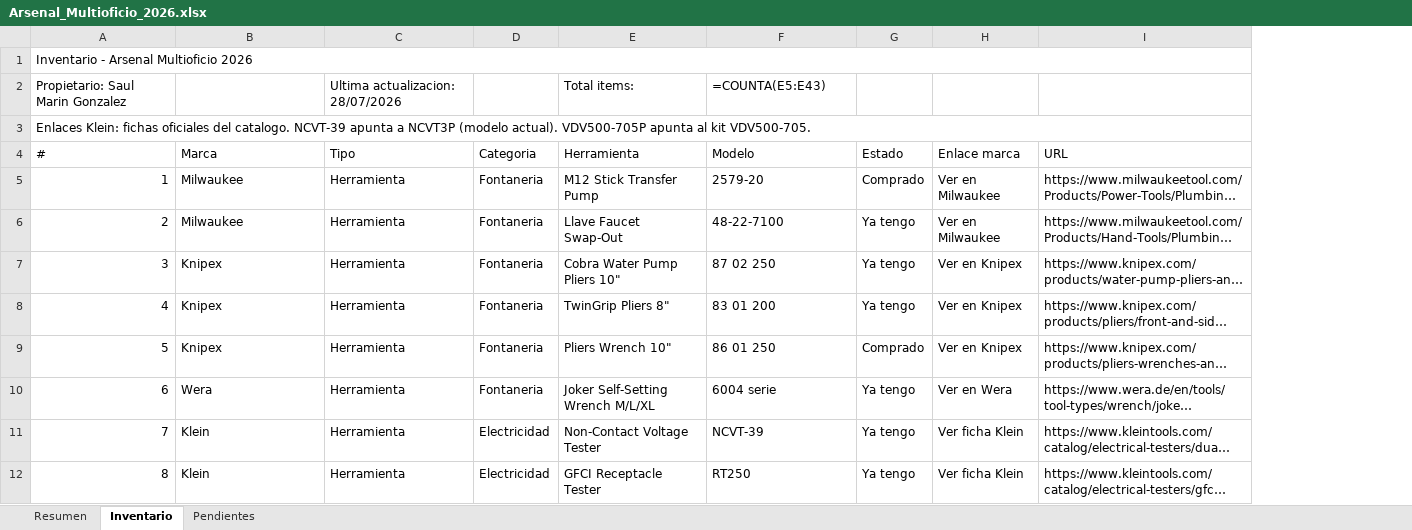
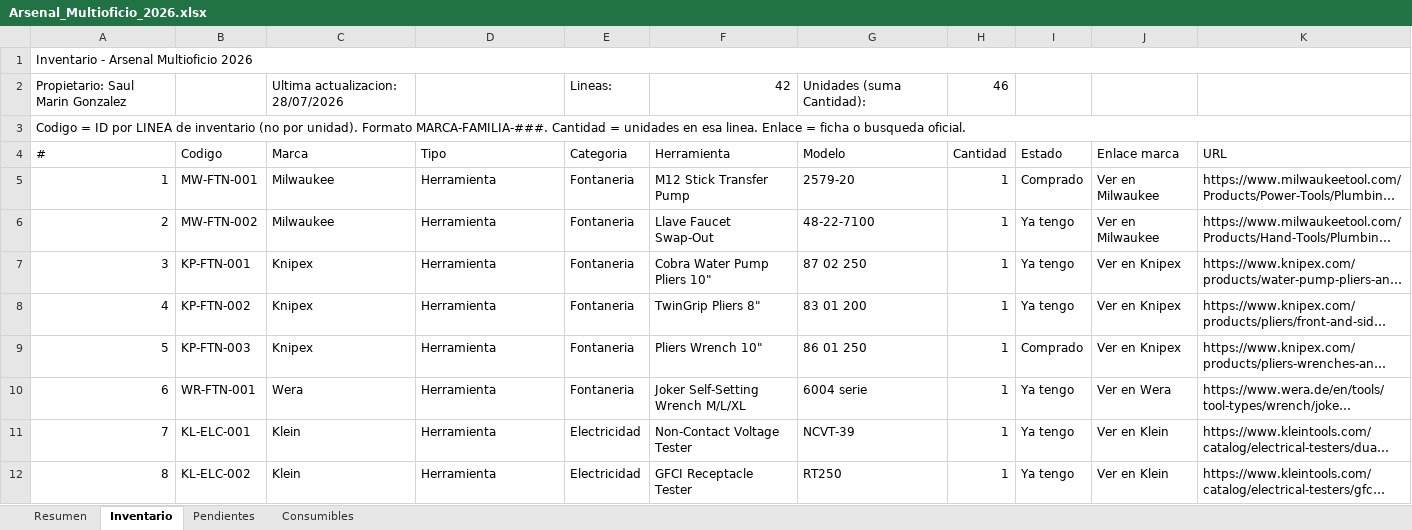
Before and after one commit to saelmago/Grok_Projects, an Excel workbook: Herramientas/inventario/Arsenal_Multioficio_2026.xlsx, sheet Inventario, drawn as a sheet; only a part is shown; long unchanged cells end in …; values as stored, in another font and other column widths than the file's, no cell formats; formulas without a stored value are shown as written; removed rows and columns are numbered as before the commit, all else as after; the diff covers the shown part only; the diff names each change by its address in the sheet, - before the commit and + after, or states it on an @@ line.

Commit message:
Inventario: codigos, consumibles Amazon y pendiente de orden
- Codigos por linea, cantidad y PACKOUT MW-PKO-005
- Pestaña Consumibles: Spade, solder seal, BHT crimp y non-insulated
- Pendiente CNS-ORD-AMZ-001: terminar de cargar orden Amazon

```diff
--- a/Herramientas/inventario/Arsenal_Multioficio_2026.xlsx (sheet Inventario)
+++ b/Herramientas/inventario/Arsenal_Multioficio_2026.xlsx (sheet Inventario)
+sheet tab: Consumibles
+column B (Codigo), rows 5-12: MW-FTN-001 | MW-FTN-002 | KP-FTN-001 | KP-FTN-002 | KP-FTN-003 | WR-FTN-001 | KL-ELC-001 | KL-ELC-002
+column H (Cantidad), rows 5-12: all 1
-row 2: Propietario: Saul Marin Gonzalez |  | Ultima actualizacion: 28/07/2026 |  | Total items: | =COUNTA(E5:E43)
+row 2: Propietario: Saul Marin Gonzalez |  | Ultima actualizacion: 28/07/2026 |  | Lineas: | 42 | Unidades (suma Cantidad): | 46
@@ column A (#) renumbered from row 3 down @@
-J11:J12 (Enlace marca): Ver ficha Klein
+J11:J12 (Enlace marca): Ver en Klein
```
Also changed, not shown: 3 added rows and 15 edited cells elsewhere in this sheet, sheet Resumen, sheet Pendientes, cell formats, 5 other files.
